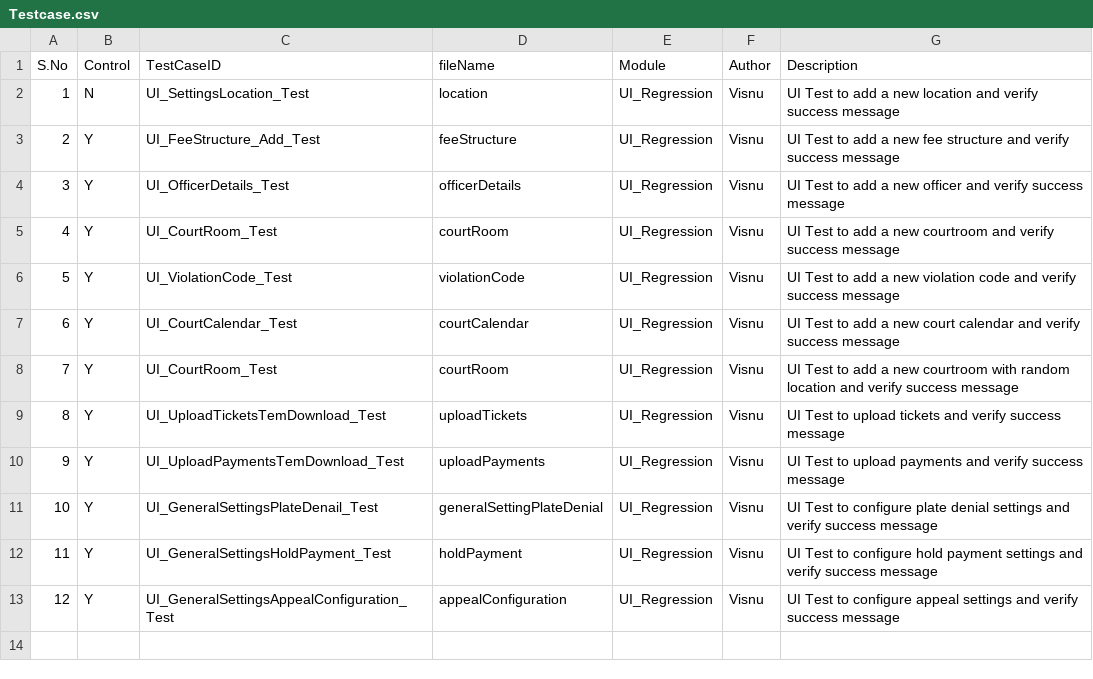
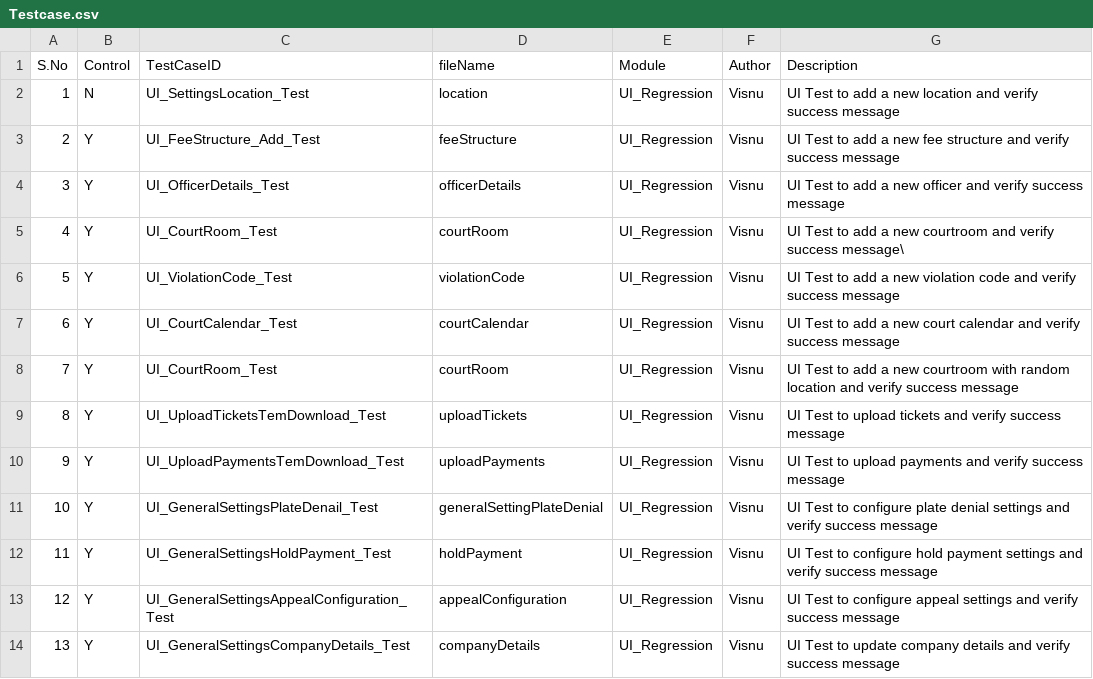
Before and after one commit to Visnupriya-KV/Roker_VMS, a CSV file: Testcase.csv, drawn as a sheet.

Commit message:
Automated UI_GeneralSettingsCompanyDetails_Test on dev

```diff
--- a/Testcase.csv
+++ b/Testcase.csv
@@ -4,3 +4,3 @@ S.No,Control,TestCaseID,fileName,Module,Author,Description
 3,Y,UI_OfficerDetails_Test,officerDetails,UI_Regression,Visnu,UI Test to add a new officer and verify success message
-4,Y,UI_CourtRoom_Test,courtRoom,UI_Regression,Visnu,UI Test to add a new courtroom and verify success message
+4,Y,UI_CourtRoom_Test,courtRoom,UI_Regression,Visnu,UI Test to add a new courtroom and verify success message\
 5,Y,UI_ViolationCode_Test,violationCode,UI_Regression,Visnu,UI Test to add a new violation code and verify success message
@@ -13 +13,2 @@ S.No,Control,TestCaseID,fileName,Module,Author,Description
 12,Y,UI_GeneralSettingsAppealConfiguration_Test,appealConfiguration,UI_Regression,Visnu,UI Test to configure appeal settings and verify success message
+13,Y,UI_GeneralSettingsCompanyDetails_Test,companyDetails,UI_Regression,Visnu,UI Test to update company details and verify success message
```
Also changed, not shown: 2 other files.
